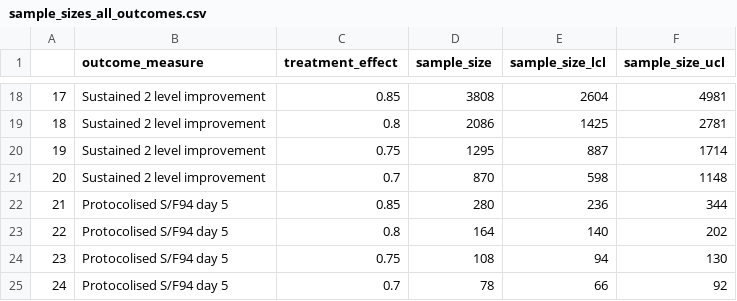
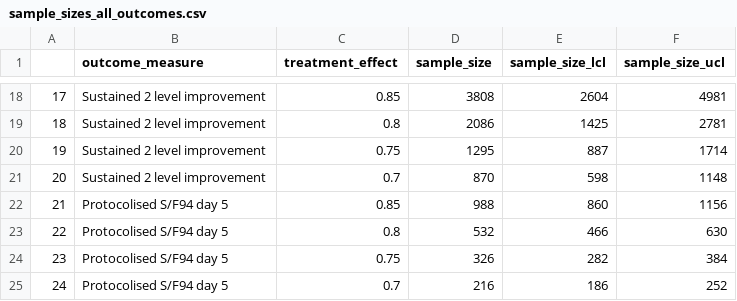
Before and after one commit to baillielab/SF94, a CSV file: Outputs/2021-05-26_1941/sample_sizes_all_outcomes.csv, drawn as a sheet; only a part is shown, gaps mark what is left out.

```diff
--- a/Outputs/2021-05-26_1941/sample_sizes_all_outcomes.csv
+++ b/Outputs/2021-05-26_1941/sample_sizes_all_outcomes.csv
@@ -21,5 +21,5 @@
 "20","Sustained 2 level improvement",0.7,870,598,1148
-"21","Protocolised S/F94 day 5",0.85,280,236,344
-"22","Protocolised S/F94 day 5",0.8,164,140,202
-"23","Protocolised S/F94 day 5",0.75,108,94,130
-"24","Protocolised S/F94 day 5",0.7,78,66,92
+"21","Protocolised S/F94 day 5",0.85,988,860,1156
+"22","Protocolised S/F94 day 5",0.8,532,466,630
+"23","Protocolised S/F94 day 5",0.75,326,282,384
+"24","Protocolised S/F94 day 5",0.7,216,186,252
```
Also changed, not shown: Outputs/2021-05-26_1941/effect_sizes_all_outcomes.csv, Outputs/2021-05-26_1941/sf94_prot_coef.csv, 19 other files.
